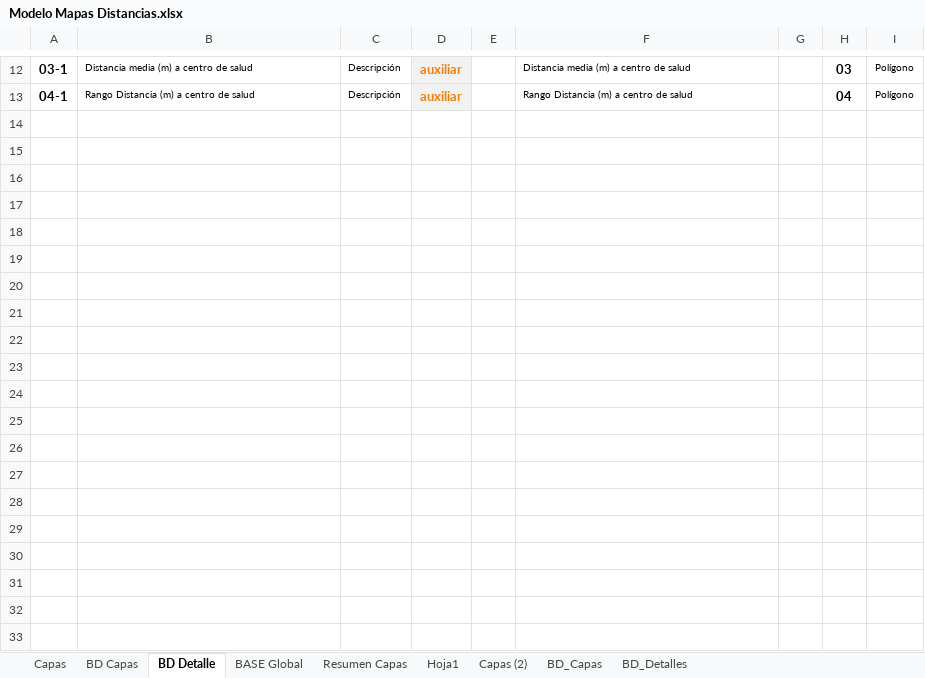
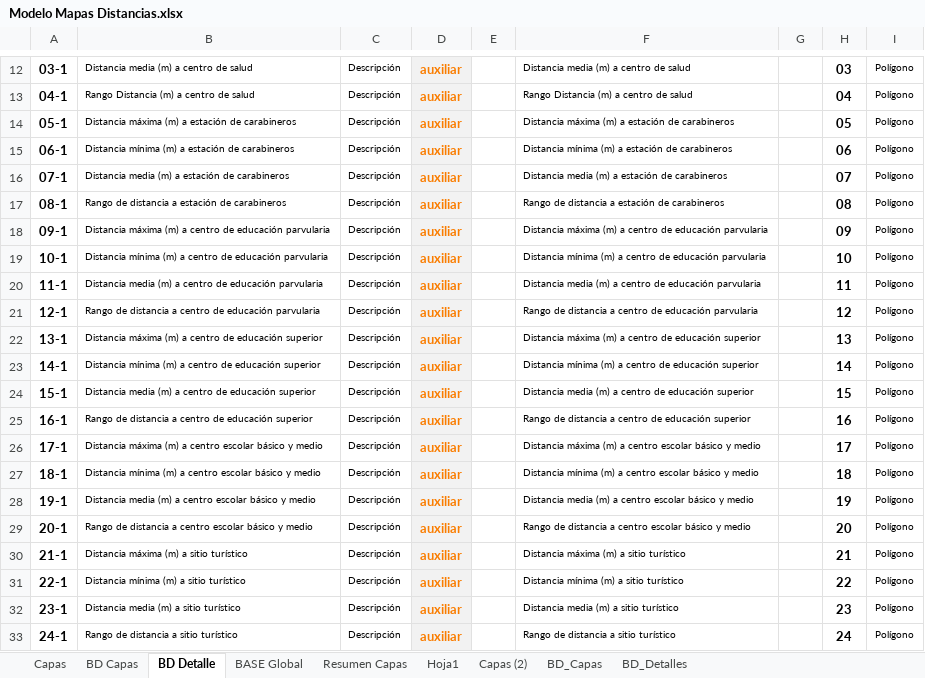
Before and after one commit to Sud-Austral/MAPA_RELEASE, an Excel workbook: origenes/Modelo Mapas Distancias.xlsx, sheet BD Detalle, drawn as a sheet; only a part is shown, gaps mark what is left out; values as stored, in another font and other column widths than the file's, no borders; charts and pictures and conditional formats and table styles not drawn; the diff covers the shown part only; the diff names each change by its address in the sheet, - before the commit and + after, or states it on an @@ line.

Commit message:
Update Modelo Mapas Distancias.xlsx

```diff
--- a/origenes/Modelo Mapas Distancias.xlsx (sheet BD Detalle)
+++ b/origenes/Modelo Mapas Distancias.xlsx (sheet BD Detalle)
+row 14: 05-1 | Distancia máxima (m) a estación de carabineros | Descripción | auxiliar |  | Distancia máxima (m) a estación de carabineros |  | 05 | Polígono
+row 15: 06-1 | Distancia mínima (m) a estación de carabineros | Descripción | auxiliar |  | Distancia mínima (m) a estación de carabineros |  | 06 | Polígono
+row 16: 07-1 | Distancia media (m) a estación de carabineros | Descripción | auxiliar |  | Distancia media (m) a estación de carabineros |  | 07 | Polígono
+row 17: 08-1 | Rango de distancia a estación de carabineros | Descripción | auxiliar |  | Rango de distancia a estación de carabineros |  | 08 | Polígono
+row 18: 09-1 | Distancia máxima (m) a centro de educación parvularia | Descripción | auxiliar |  | Distancia máxima (m) a centro de educación parvularia |  | 09 | Polígono
+row 19: 10-1 | Distancia mínima (m) a centro de educación parvularia | Descripción | auxiliar |  | Distancia mínima (m) a centro de educación parvularia |  | 10 | Polígono
+row 20: 11-1 | Distancia media (m) a centro de educación parvularia | Descripción | auxiliar |  | Distancia media (m) a centro de educación parvularia |  | 11 | Polígono
+row 21: 12-1 | Rango de distancia a centro de educación parvularia | Descripción | auxiliar |  | Rango de distancia a centro de educación parvularia |  | 12 | Polígono
+row 22: 13-1 | Distancia máxima (m) a centro de educación superior | Descripción | auxiliar |  | Distancia máxima (m) a centro de educación superior |  | 13 | Polígono
+row 23: 14-1 | Distancia mínima (m) a centro de educación superior | Descripción | auxiliar |  | Distancia mínima (m) a centro de educación superior |  | 14 | Polígono
+row 24: 15-1 | Distancia media (m) a centro de educación superior | Descripción | auxiliar |  | Distancia media (m) a centro de educación superior |  | 15 | Polígono
+row 25: 16-1 | Rango de distancia a centro de educación superior | Descripción | auxiliar |  | Rango de distancia a centro de educación superior |  | 16 | Polígono
+row 26: 17-1 | Distancia máxima (m) a centro escolar básico y medio | Descripción | auxiliar |  | Distancia máxima (m) a centro escolar básico y medio |  | 17 | Polígono
+row 27: 18-1 | Distancia mínima (m) a centro escolar básico y medio | Descripción | auxiliar |  | Distancia mínima (m) a centro escolar básico y medio |  | 18 | Polígono
+row 28: 19-1 | Distancia media (m) a centro escolar básico y medio | Descripción | auxiliar |  | Distancia media (m) a centro escolar básico y medio |  | 19 | Polígono
+row 29: 20-1 | Rango de distancia a centro escolar básico y medio | Descripción | auxiliar |  | Rango de distancia a centro escolar básico y medio |  | 20 | Polígono
+row 30: 21-1 | Distancia máxima (m) a sitio turístico | Descripción | auxiliar |  | Distancia máxima (m) a sitio turístico |  | 21 | Polígono
+row 31: 22-1 | Distancia mínima (m) a sitio turístico | Descripción | auxiliar |  | Distancia mínima (m) a sitio turístico |  | 22 | Polígono
+row 32: 23-1 | Distancia media (m) a sitio turístico | Descripción | auxiliar |  | Distancia media (m) a sitio turístico |  | 23 | Polígono
+row 33: 24-1 | Rango de distancia a sitio turístico | Descripción | auxiliar |  | Rango de distancia a sitio turístico |  | 24 | Polígono
```
Also changed, not shown: 13 added rows elsewhere in this sheet, sheet BD_Capas, sheet BD Capas, sheet BASE Global, sheet BD_Detalles, sheet Capas (2), sheet Capas, 1 more sheet.
